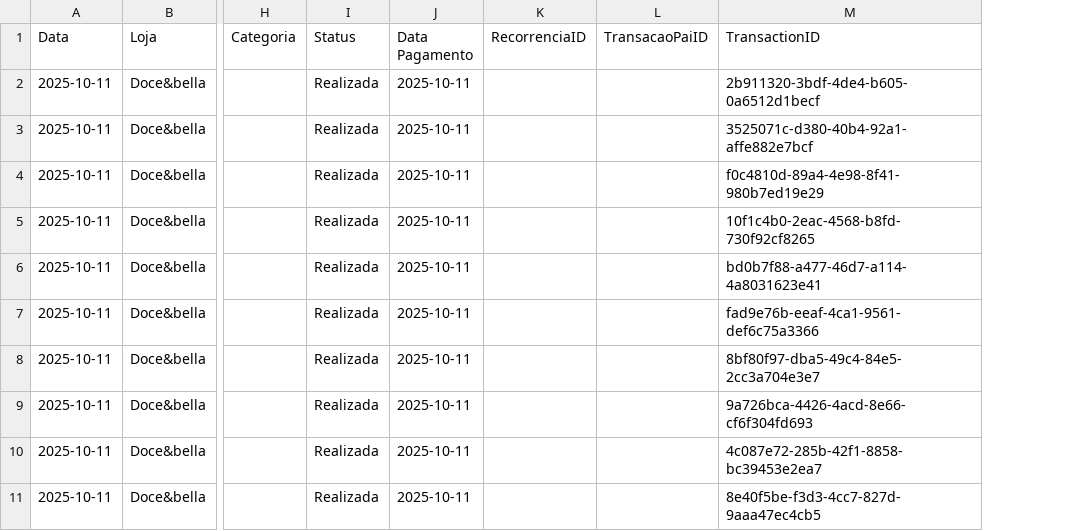
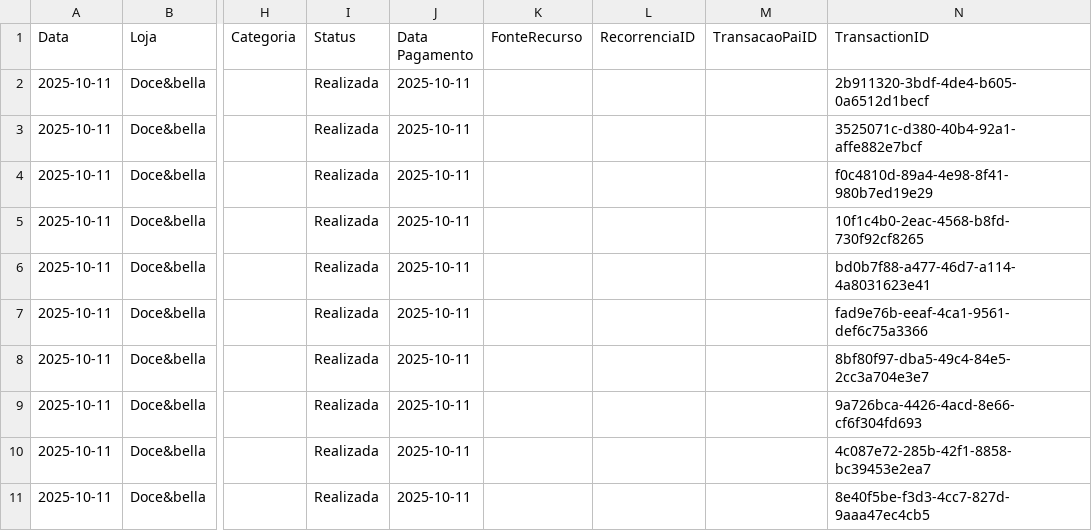
Before and after one commit to ribeiromendes5014-design/fluxo, a CSV file: livro_caixa_2025_10.csv, drawn as a sheet; only a part is shown, gaps mark what is left out; the diff covers the shown part only; the diff names each change by its address in the sheet, - before the commit and + after, or states it on an @@ line.

Commit message:
Nova movimentação adicionada

```diff
--- a/livro_caixa_2025_10.csv
+++ b/livro_caixa_2025_10.csv
+column K (FonteRecurso), empty
```
Also changed, not shown: 1 added row elsewhere in this file.
